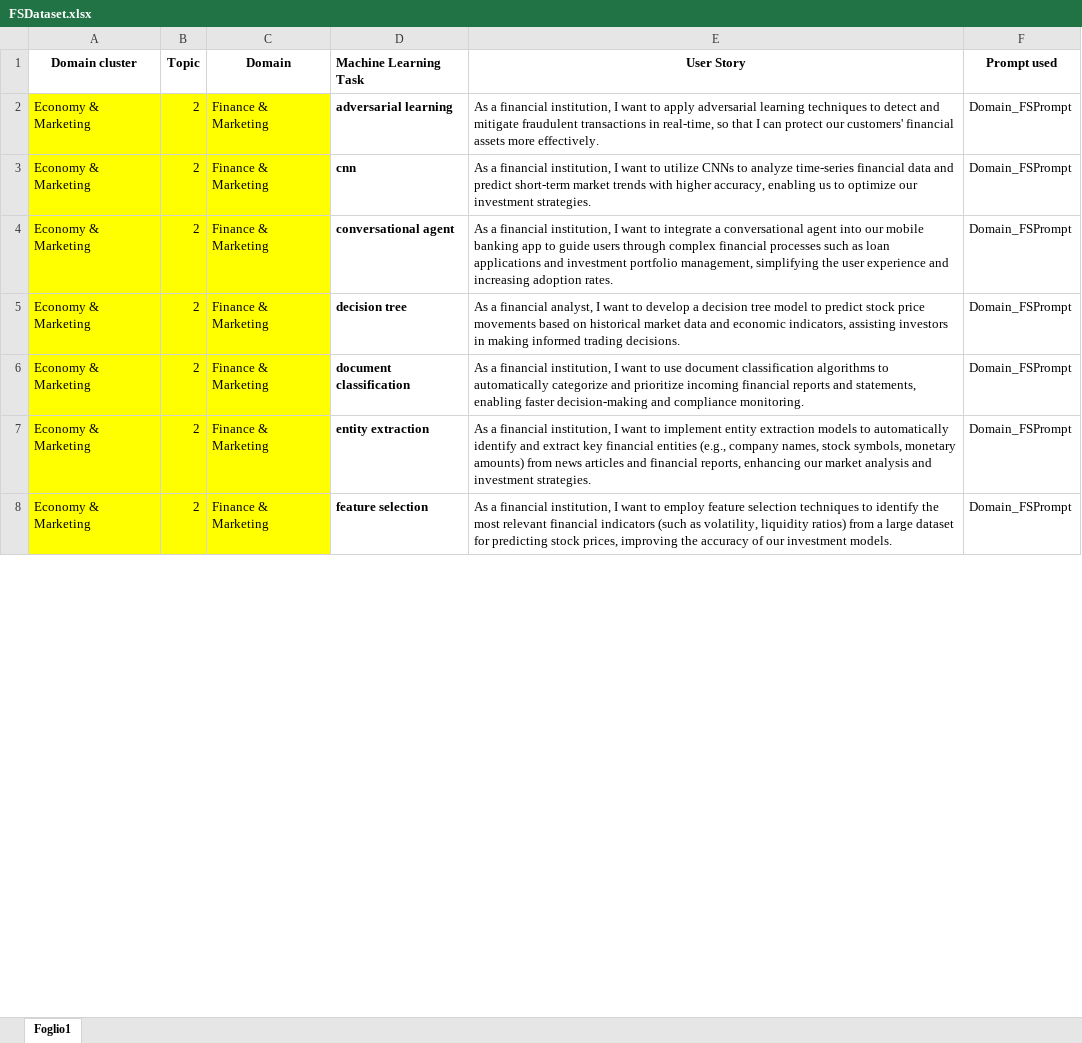
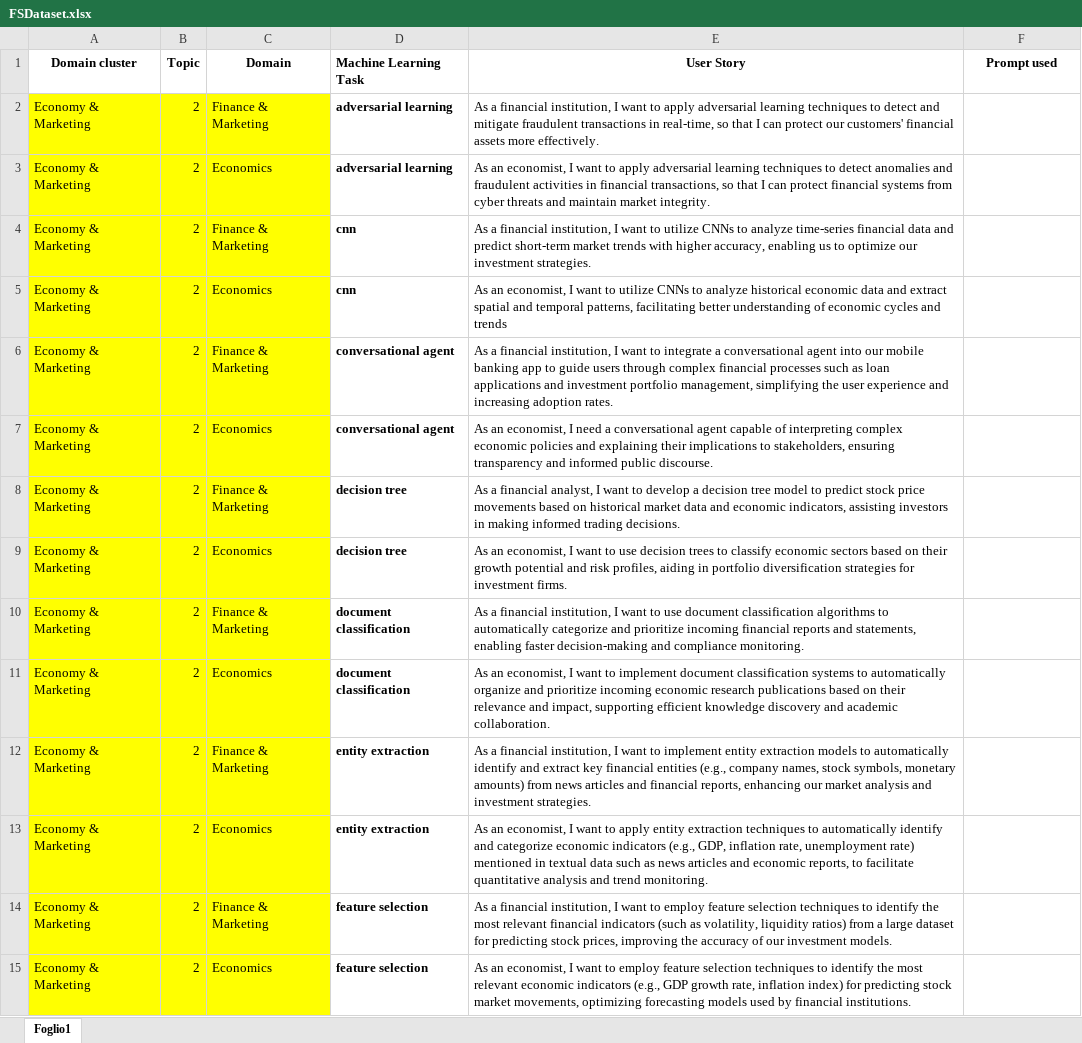
Before and after one commit to DG266/ReFair-App, an Excel workbook: refair-server/datasets/few shot dataset/FSDataset.xlsx, sheet Foglio1, drawn as a sheet; only a part is shown; values as stored, in another font and other column widths than the file's, no borders; addresses are those after the commit; the diff covers the shown part only; the diff names each change by its address in the sheet, - before the commit and + after, or states it on an @@ line.

Commit message:
Add US related to Economics domain

```diff
--- a/refair-server/datasets/few shot dataset/FSDataset.xlsx (sheet Foglio1)
+++ b/refair-server/datasets/few shot dataset/FSDataset.xlsx (sheet Foglio1)
-F2 (Prompt used): Domain_FSPrompt
+F2 (Prompt used): (empty)
+row 3: Economy & Marketing | 2 | Economics | adversarial learning | As an economist, I want to apply adversarial learning techniques to detect anomalies and fraudulent activities in financial transactions, so that I can protect financial systems from cyber threats and maintain market integrity.
-F4 (Prompt used): Domain_FSPrompt
+F4 (Prompt used): (empty)
+row 5: Economy & Marketing | 2 | Economics | cnn | As an economist, I want to utilize CNNs to analyze historical economic data and extract spatial and temporal patterns, facilitating better understanding of economic cycles and trends
-F6 (Prompt used): Domain_FSPrompt
+F6 (Prompt used): (empty)
+row 7: Economy & Marketing | 2 | Economics | conversational agent | As an economist, I need a conversational agent capable of interpreting complex economic policies and explaining their implications to stakeholders, ensuring transparency and informed public discourse.
-F8 (Prompt used): Domain_FSPrompt
+F8 (Prompt used): (empty)
+row 9: Economy & Marketing | 2 | Economics | decision tree | As an economist, I want to use decision trees to classify economic sectors based on their growth potential and risk profiles, aiding in portfolio diversification strategies for investment firms.
-F10 (Prompt used): Domain_FSPrompt
+F10 (Prompt used): (empty)
+row 11: Economy & Marketing | 2 | Economics | document classification | As an economist, I want to implement document classification systems to automatically organize and prioritize incoming economic research publications based on their relevance and impact, supporting efficient knowledge discovery and academic collaboration.
-F12 (Prompt used): Domain_FSPrompt
+F12 (Prompt used): (empty)
+row 13: Economy & Marketing | 2 | Economics | entity extraction | As an economist, I want to apply entity extraction techniques to automatically identify and categorize economic indicators (e.g., GDP, inflation rate, unemployment rate) mentioned in textual data such as news articles and economic reports, to facilitate quantitative analysis and trend monitoring.
-F14 (Prompt used): Domain_FSPrompt
+F14 (Prompt used): (empty)
+row 15: Economy & Marketing | 2 | Economics | feature selection | As an economist, I want to employ feature selection techniques to identify the most relevant economic indicators (e.g., GDP growth rate, inflation index) for predicting stock market movements, optimizing forecasting models used by financial institutions.
```
Also changed, not shown: 13 added rows and 3 edited cells elsewhere in this sheet.
